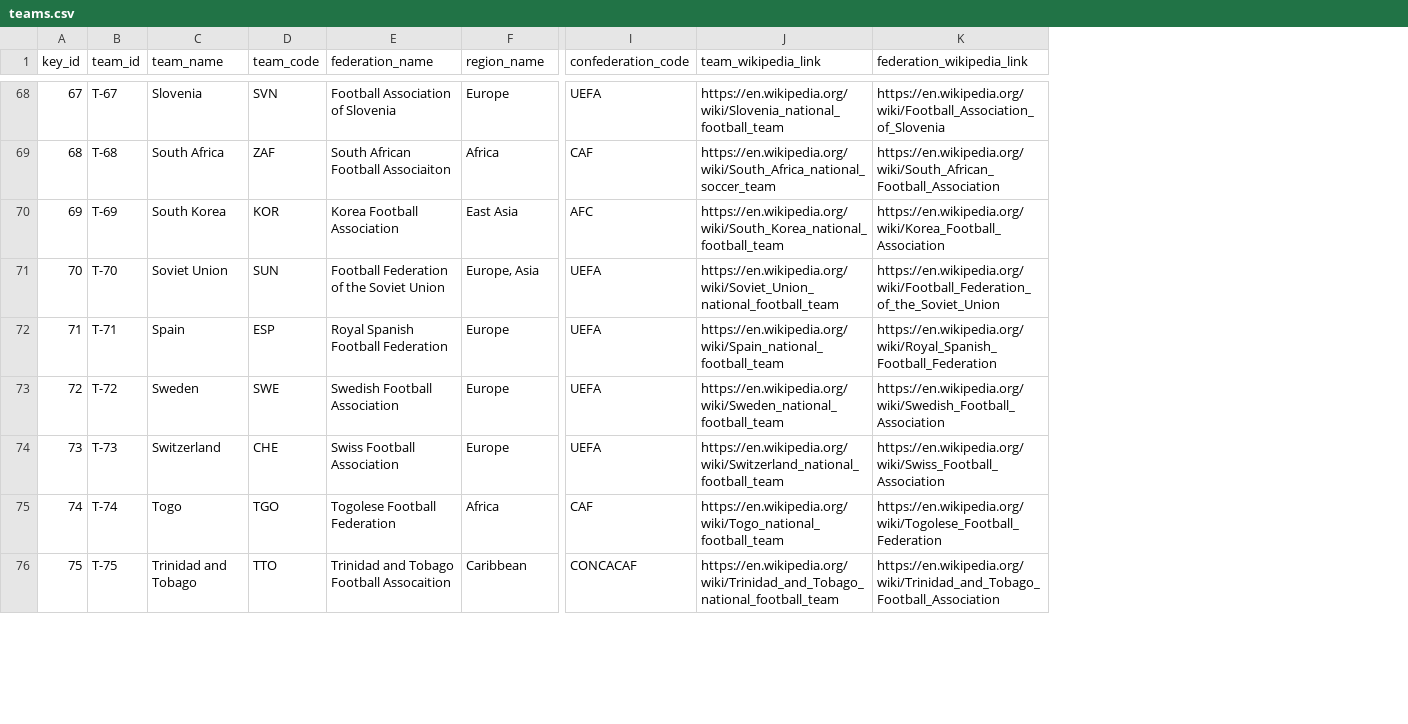
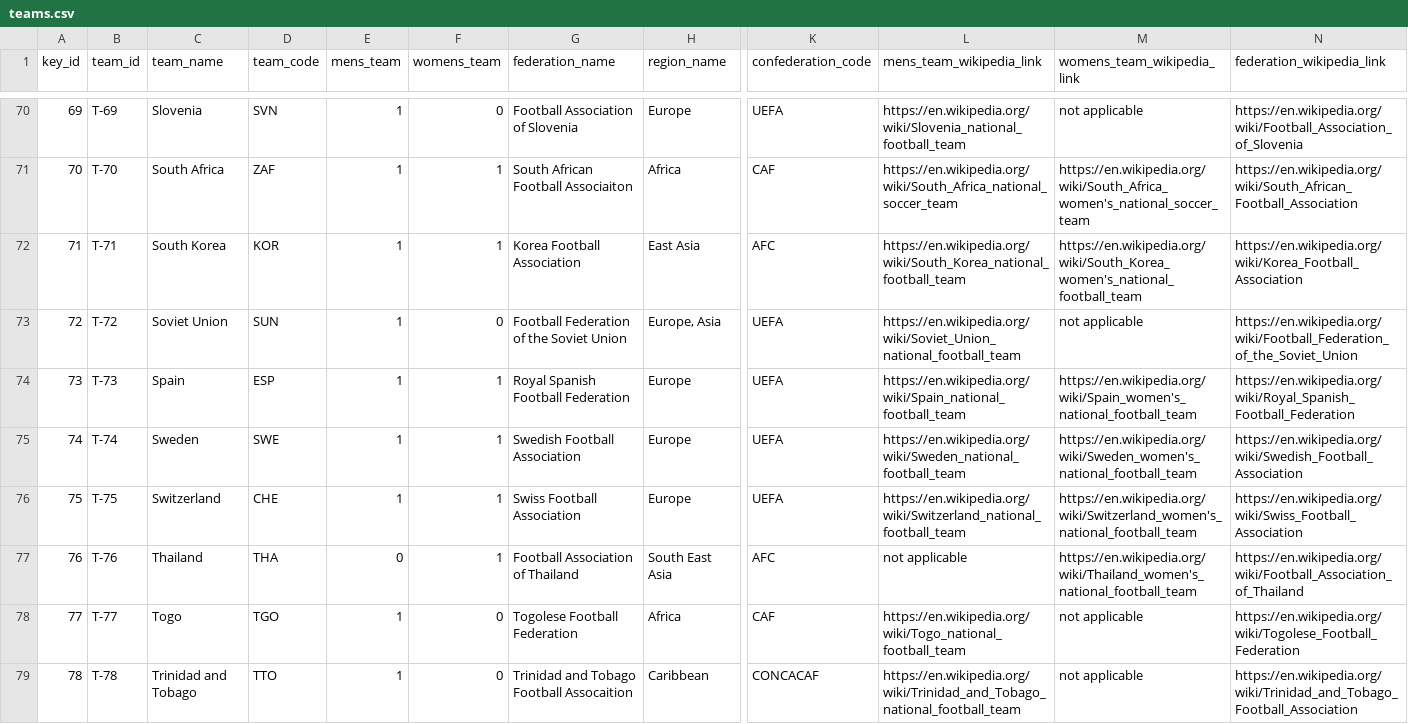
Before and after one commit to jfjelstul/worldcup, a CSV file: data-csv/teams.csv, drawn as a sheet; only a part is shown, gaps mark what is left out; addresses are those after the commit; rows hold the shown columns only; the diff covers the shown part only; the diff names each change by its address in the sheet, - before the commit and + after, or states it on an @@ line.

```diff
--- a/data-csv/teams.csv
+++ b/data-csv/teams.csv
+column E (mens_team), rows 70-76: all 1; rows 78-79: 1 | 1
+column F (womens_team), rows 70-76: 0 | 1 | 1 | 0 | 1 | 1 | 1; rows 78-79: 0 | 0
+column M (womens_team_wikipedia_link), rows 70-76: not applicable | https://en.wikipedia.org/wiki/South_Africa_women's_national_soccer_team | https://en.wikipedia.org/wiki/South_Korea_women's_national_football_team | not applicable | https://en.wikipedia.org/wiki/Spain_women's_national_football_team | https://en.wikipedia.org/wiki/Sweden_women's_national_football_team | https://en.wikipedia.org/wiki/Switzerland_women's_national_football_team; rows 78-79: not applicable | not applicable
-L1: team_wikipedia_link
+L1: mens_team_wikipedia_link
@@ column A (key_id) renumbered from row 17 down @@
-B70 (team_id): T-67
+B70 (team_id): T-69
-B71 (team_id): T-68
+B71 (team_id): T-70
-B72 (team_id): T-69
+B72 (team_id): T-71
-B73 (team_id): T-70
+B73 (team_id): T-72
-B74 (team_id): T-71
+B74 (team_id): T-73
-B75 (team_id): T-72
+B75 (team_id): T-74
-B76 (team_id): T-73
+B76 (team_id): T-75
+row 77: 76 | T-76 | Thailand | THA | 0 | 1 | Football Association of Thailand | South East Asia | AFC | not applicable | https://en.wikipedia.org/wiki/Thailand_women's_national_football_team | https://en.wikipedia.org/wiki/Football_Association_of_Thailand
-B78 (team_id): T-74
+B78 (team_id): T-77
-B79 (team_id): T-75
+B79 (team_id): T-78
```
Also changed, not shown: 2 added rows and 62 edited cells elsewhere in this file, data-csv/groups.csv, data-csv/host_countries.csv, 22 other files.
